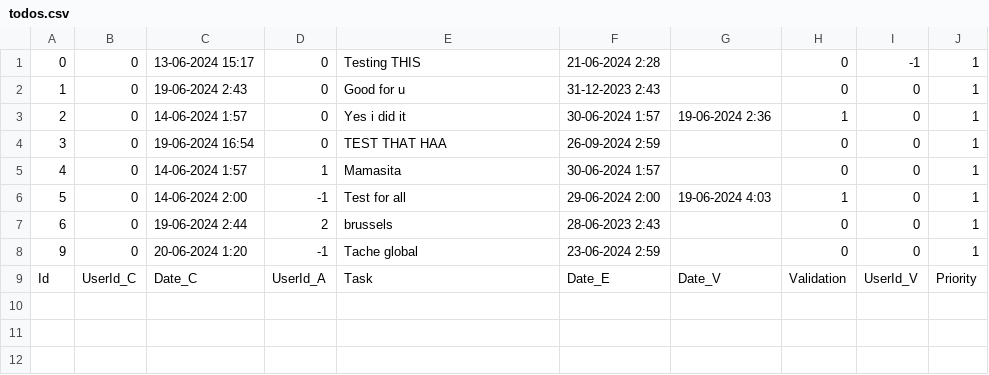
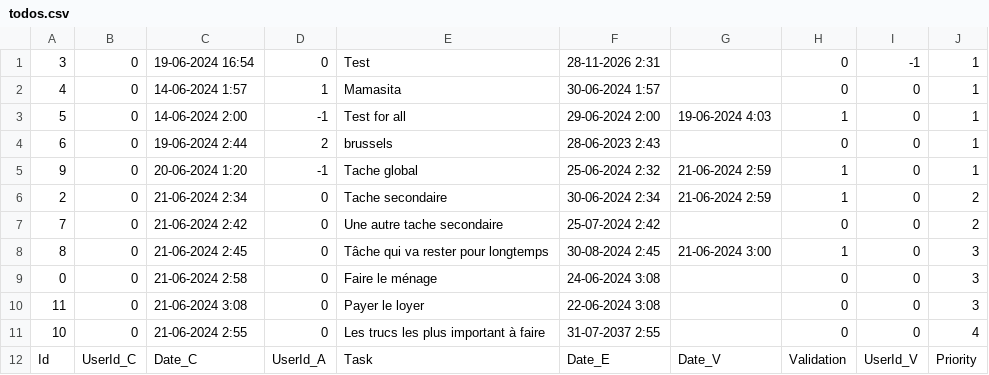
Before and after one commit to yassinebouelkheir/esa_php, a CSV file: Projet/data/todos.csv, drawn as a sheet.

```diff
--- a/Projet/data/todos.csv
+++ b/Projet/data/todos.csv
@@ -1,5 +1,2 @@
-0;0;"13-06-2024 15:17";0;"Testing THIS";"21-06-2024 2:28";;0;-1;1
-1;0;"19-06-2024 2:43";0;"Good for u ";"31-12-2023 2:43";;0;0;1
-2;0;"14-06-2024 1:57";0;"Yes i did it";"30-06-2024 1:57";"19-06-2024 2:36";1;0;1
-3;0;"19-06-2024 16:54";0;"TEST THAT HAA";"26-09-2024 2:59";;0;0;1
+3;0;"19-06-2024 16:54";0;Test;"28-11-2026 2:31";;0;-1;1
 4;0;"14-06-2024 1:57";1;Mamasita;"30-06-2024 1:57";;0;0;1
@@ -7,3 +4,9 @@
 6;0;"19-06-2024 2:44";2;brussels;"28-06-2023 2:43";;0;0;1
-9;0;"20-06-2024 1:20";-1;"Tache global";"23-06-2024 2:59";;0;0;1
+9;0;"20-06-2024 1:20";-1;"Tache global";"25-06-2024 2:32";"21-06-2024 2:59";1;0;1
+2;0;"21-06-2024 2:34";0;"Tache secondaire";"30-06-2024 2:34";"21-06-2024 2:59";1;0;2
+7;0;"21-06-2024 2:42";0;"Une autre tache secondaire";"25-07-2024 2:42";;0;0;2
+8;0;"21-06-2024 2:45";0;"Tâche qui va rester pour longtemps";"30-08-2024 2:45";"21-06-2024 3:00";1;0;3
+0;0;"21-06-2024 2:58";0;"Faire le ménage";"24-06-2024 3:08";;0;0;3
+11;0;"21-06-2024 3:08";0;"Payer le loyer";"22-06-2024 3:08";;0;0;3
+10;0;"21-06-2024 2:55";0;"Les trucs les plus important à faire";"31-07-2037 2:55";;0;0;4
 Id;UserId_C;Date_C;UserId_A;Task;Date_E;Date_V;Validation;UserId_V;Priority
```
Also changed, not shown: 3 other files.
